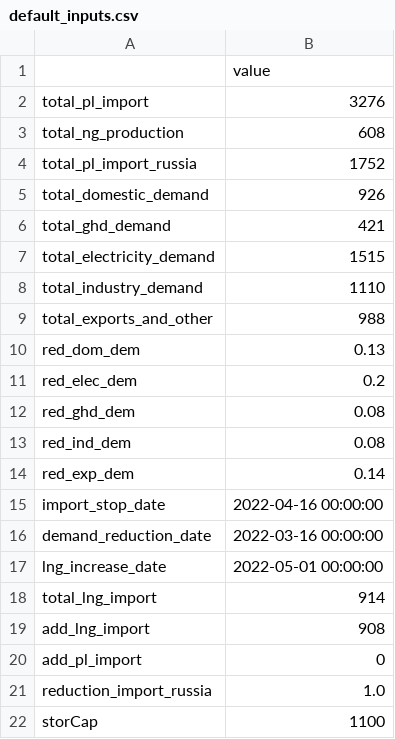
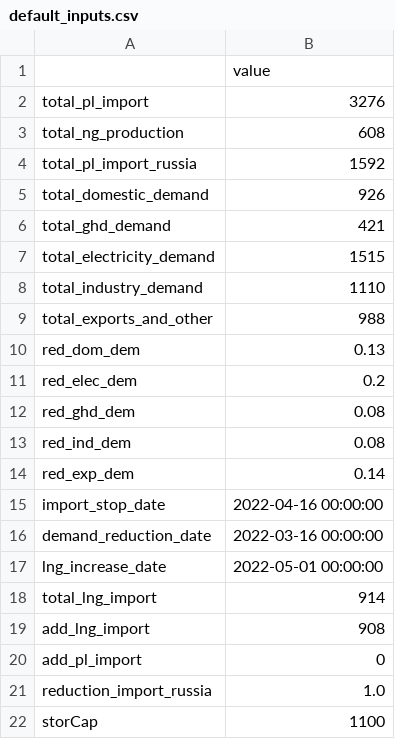
Before and after one commit to FZJ-IEK3-VSA/NoStream, a CSV file: static/default_inputs.csv, drawn as a sheet.

```diff
--- a/static/default_inputs.csv
+++ b/static/default_inputs.csv
@@ -3,3 +3,3 @@ total_pl_import,3276
 total_ng_production,608
-total_pl_import_russia,1752
+total_pl_import_russia,1592
 total_domestic_demand,926
```
Also changed, not shown: 2 other files.
